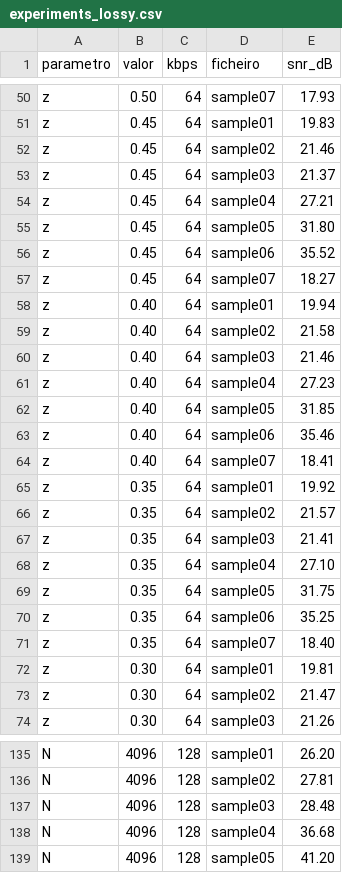
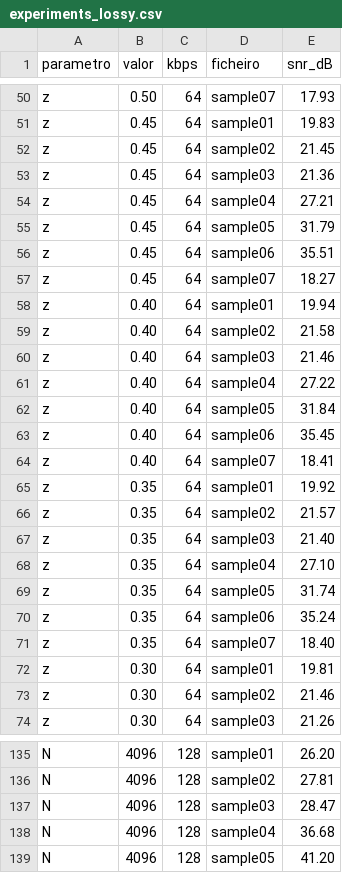
Before and after one commit to Duarte-Lourenco/Grupo-IC---DL_FM_GG, a CSV file: docs/resultados/experiments_lossy.csv, drawn as a sheet; only a part is shown, gaps mark what is left out; the diff covers the shown part only.

```diff
--- a/docs/resultados/experiments_lossy.csv
+++ b/docs/resultados/experiments_lossy.csv
@@ -51,7 +51,7 @@ z,0.50,64,sample07,17.93
 z,0.45,64,sample01,19.83
-z,0.45,64,sample02,21.46
-z,0.45,64,sample03,21.37
+z,0.45,64,sample02,21.45
+z,0.45,64,sample03,21.36
 z,0.45,64,sample04,27.21
-z,0.45,64,sample05,31.80
-z,0.45,64,sample06,35.52
+z,0.45,64,sample05,31.79
+z,0.45,64,sample06,35.51
 z,0.45,64,sample07,18.27
@@ -60,5 +60,5 @@ z,0.40,64,sample02,21.58
 z,0.40,64,sample03,21.46
-z,0.40,64,sample04,27.23
-z,0.40,64,sample05,31.85
-z,0.40,64,sample06,35.46
+z,0.40,64,sample04,27.22
+z,0.40,64,sample05,31.84
+z,0.40,64,sample06,35.45
 z,0.40,64,sample07,18.41
@@ -66,9 +66,9 @@ z,0.35,64,sample01,19.92
 z,0.35,64,sample02,21.57
-z,0.35,64,sample03,21.41
+z,0.35,64,sample03,21.40
 z,0.35,64,sample04,27.10
-z,0.35,64,sample05,31.75
-z,0.35,64,sample06,35.25
+z,0.35,64,sample05,31.74
+z,0.35,64,sample06,35.24
 z,0.35,64,sample07,18.40
 z,0.30,64,sample01,19.81
-z,0.30,64,sample02,21.47
+z,0.30,64,sample02,21.46
 z,0.30,64,sample03,21.26
@@ -136,3 +136,3 @@ N,4096,128,sample01,26.20
 N,4096,128,sample02,27.81
-N,4096,128,sample03,28.48
+N,4096,128,sample03,28.47
 N,4096,128,sample04,36.68
```
Also changed, not shown: 49 edited cells elsewhere in this file, docs/resultados/benchmark_lossy.csv, 4 other files.
